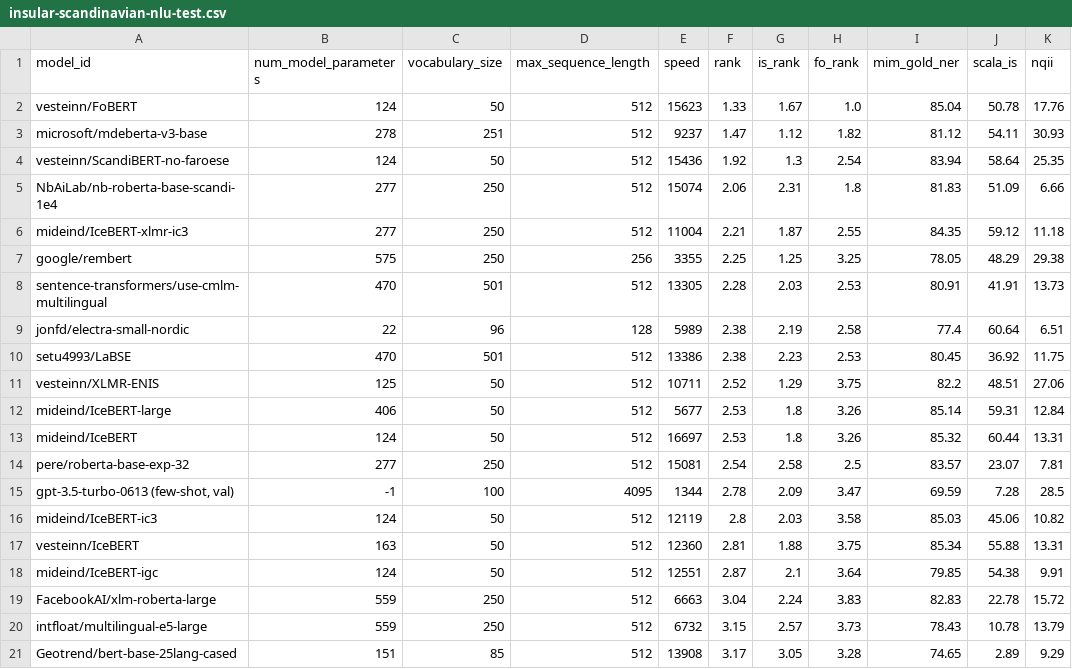
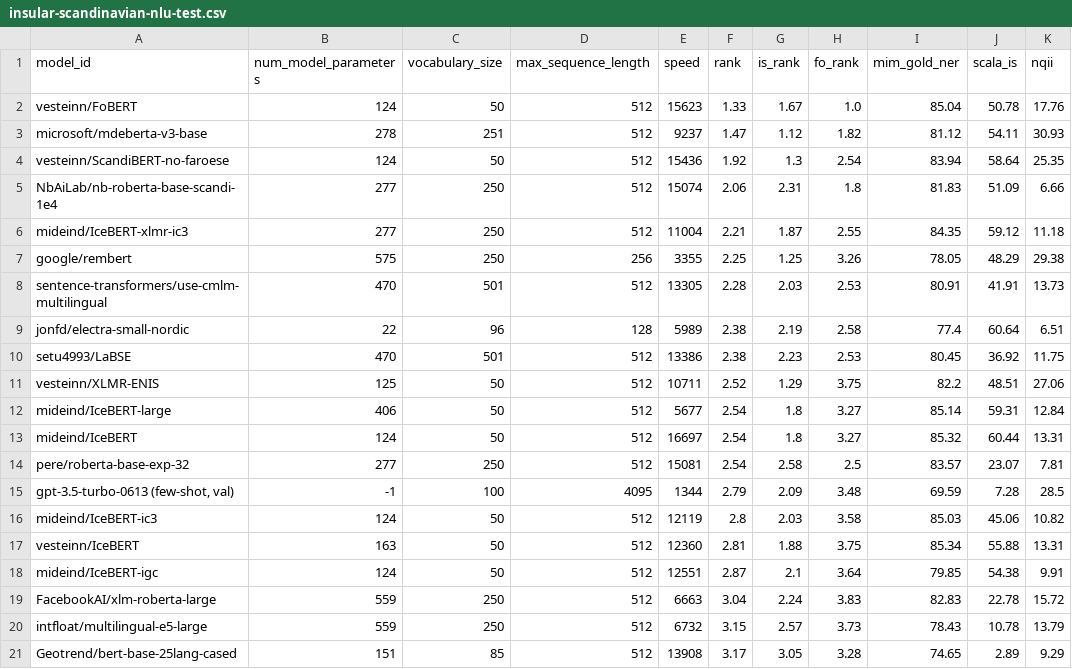
Before and after one commit to ScandEval/scandeval.github.io, a CSV file: insular-scandinavian-nlu-test.csv, drawn as a sheet; only a part is shown; the diff covers the shown part only; the diff names each change by its address in the sheet, - before the commit and + after, or states it on an @@ line.

```diff
--- a/insular-scandinavian-nlu-test.csv
+++ b/insular-scandinavian-nlu-test.csv
-H7 (fo_rank): 3.25
+H7 (fo_rank): 3.26
-F12:F13 (rank): 2.53
+F12:F13 (rank): 2.54
-H12:H13 (fo_rank): 3.26
+H12:H13 (fo_rank): 3.27
-F15 (rank): 2.78
+F15 (rank): 2.79
-H15 (fo_rank): 3.47
+H15 (fo_rank): 3.48
```
Also changed, not shown: 2 added rows, 2 removed rows and 53 edited cells elsewhere in this file, insular-scandinavian-nlg-test.csv, 10 other files.
